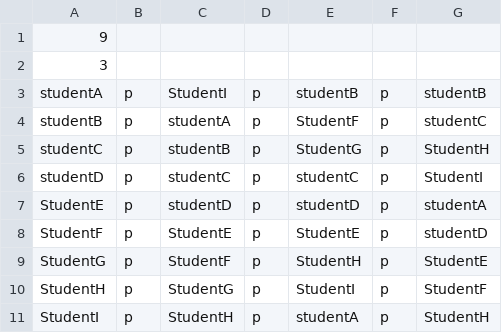
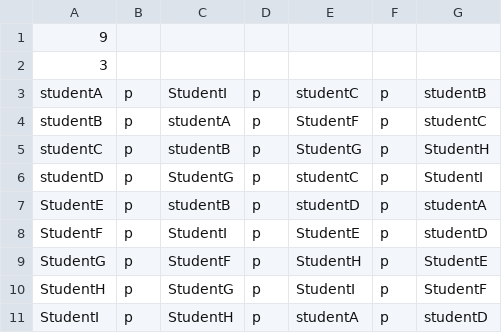
Before and after one commit to SLYmike06/Grouping, a CSV file: Untitled spreadsheet - Sheet1 (4).csv, drawn as a sheet.

```diff
--- a/Untitled spreadsheet - Sheet1 (4).csv
+++ b/Untitled spreadsheet - Sheet1 (4).csv
@@ -2,10 +2,10 @@
 3,,,,,,
-studentA,p,StudentI,p,studentB,p,studentB
+studentA,p,StudentI,p,studentC,p,studentB
 studentB,p,studentA,p,StudentF,p,studentC
 studentC,p,studentB,p,StudentG,p,StudentH
-studentD,p,studentC,p,studentC,p,StudentI
-StudentE,p,studentD,p,studentD,p,studentA
-StudentF,p,StudentE,p,StudentE,p,studentD
+studentD,p,StudentG,p,studentC,p,StudentI
+StudentE,p,studentB,p,studentD,p,studentA
+StudentF,p,StudentI,p,StudentE,p,studentD
 StudentG,p,StudentF,p,StudentH,p,StudentE
 StudentH,p,StudentG,p,StudentI,p,StudentF
-StudentI,p,StudentH,p,studentA,p,StudentH
+StudentI,p,StudentH,p,studentA,p,studentD
```
Also changed, not shown: 3 other files.
